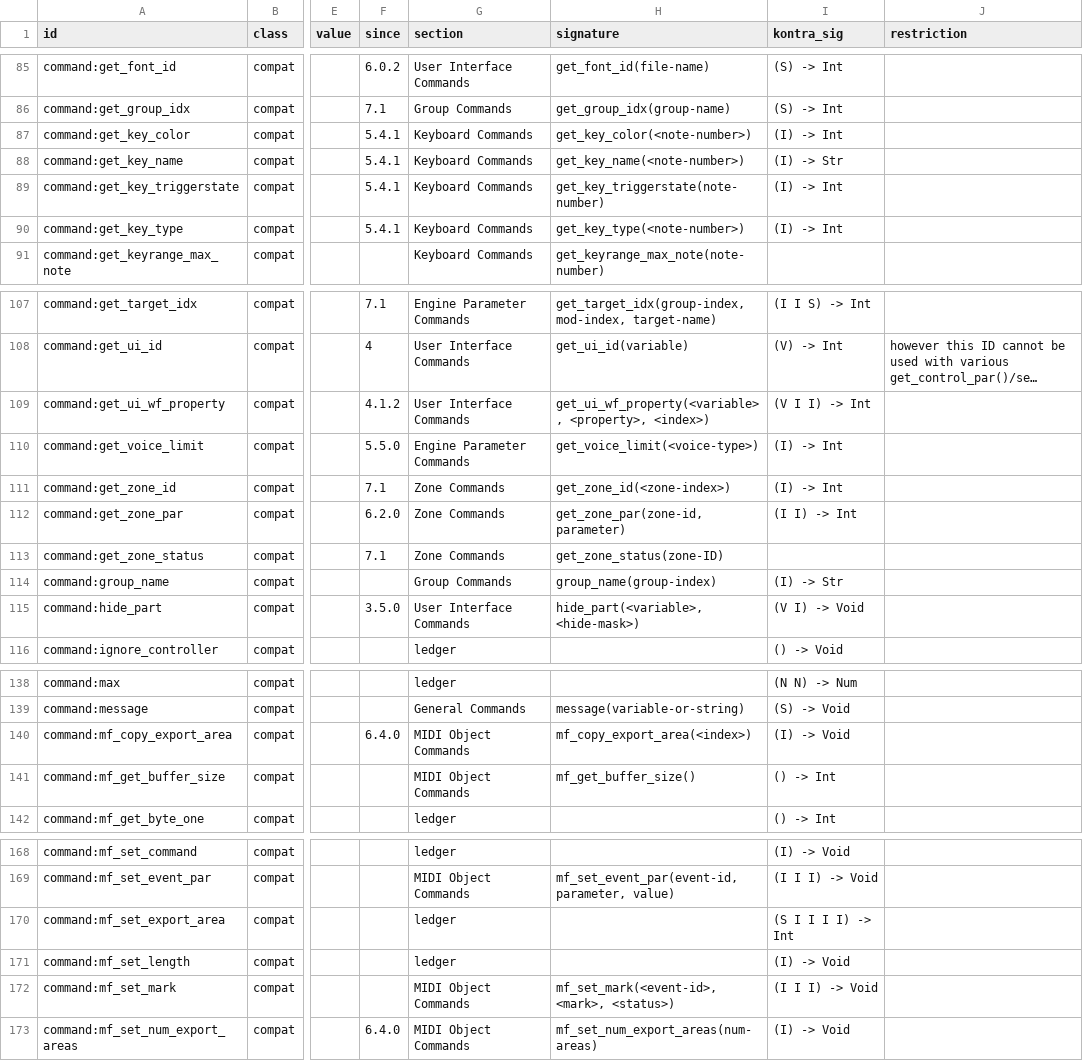
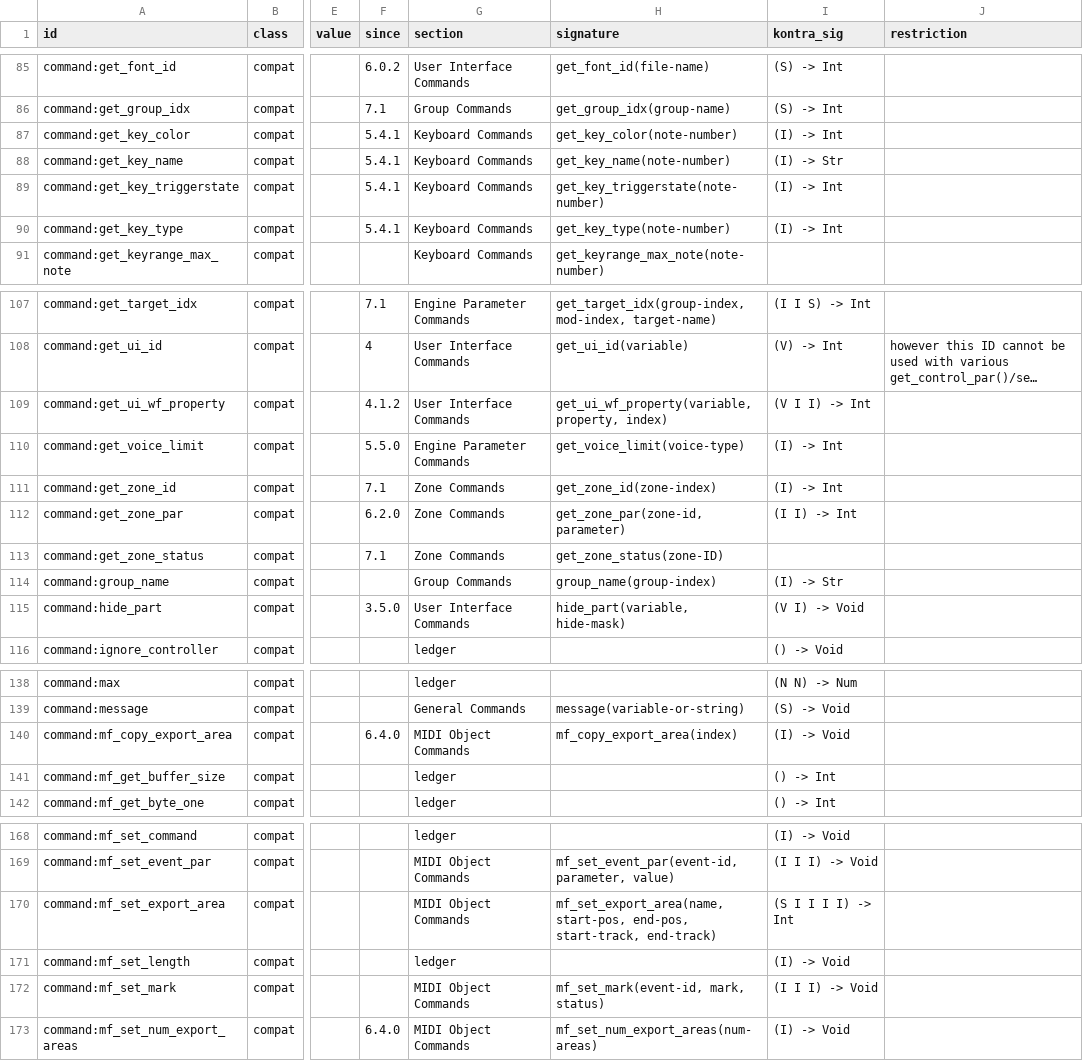
Before and after one commit to DerpcatMusic/KONTRA, a TSV file: docs/re/ksp/SYMBOLS.tsv, drawn as a sheet; only a part is shown, gaps mark what is left out; long unchanged cells end in …; the diff covers the shown part only; the diff names each change by its address in the sheet, - before the commit and + after, or states it on an @@ line.

```diff
--- a/docs/re/ksp/SYMBOLS.tsv
+++ b/docs/re/ksp/SYMBOLS.tsv
-H87 (signature): get_key_color(<note-number>)
+H87 (signature): get_key_color(note-number)
-H88 (signature): get_key_name(<note-number>)
+H88 (signature): get_key_name(note-number)
-H90 (signature): get_key_type(<note-number>)
+H90 (signature): get_key_type(note-number)
-H109 (signature): get_ui_wf_property(<variable>, <property>, <index>)
+H109 (signature): get_ui_wf_property(variable, property, index)
-H110 (signature): get_voice_limit(<voice-type>)
+H110 (signature): get_voice_limit(voice-type)
-H111 (signature): get_zone_id(<zone-index>)
+H111 (signature): get_zone_id(zone-index)
-H115 (signature): hide_part(<variable>, <hide-mask>)
+H115 (signature): hide_part(variable, hide-mask)
-H140 (signature): mf_copy_export_area(<index>)
+H140 (signature): mf_copy_export_area(index)
-G141 (section): MIDI Object Commands
+G141 (section): ledger
-H141 (signature): mf_get_buffer_size()
+H141 (signature): (empty)
-G170 (section): ledger
+G170 (section): MIDI Object Commands
-H170 (signature): (empty)
+H170 (signature): mf_set_export_area(name, start-pos, end-pos, start-track, end-track)
-H172 (signature): mf_set_mark(<event-id>, <mark>, <status>)
+H172 (signature): mf_set_mark(event-id, mark, status)
```
Also changed, not shown: 39 edited cells elsewhere in this file, 2 other files.
